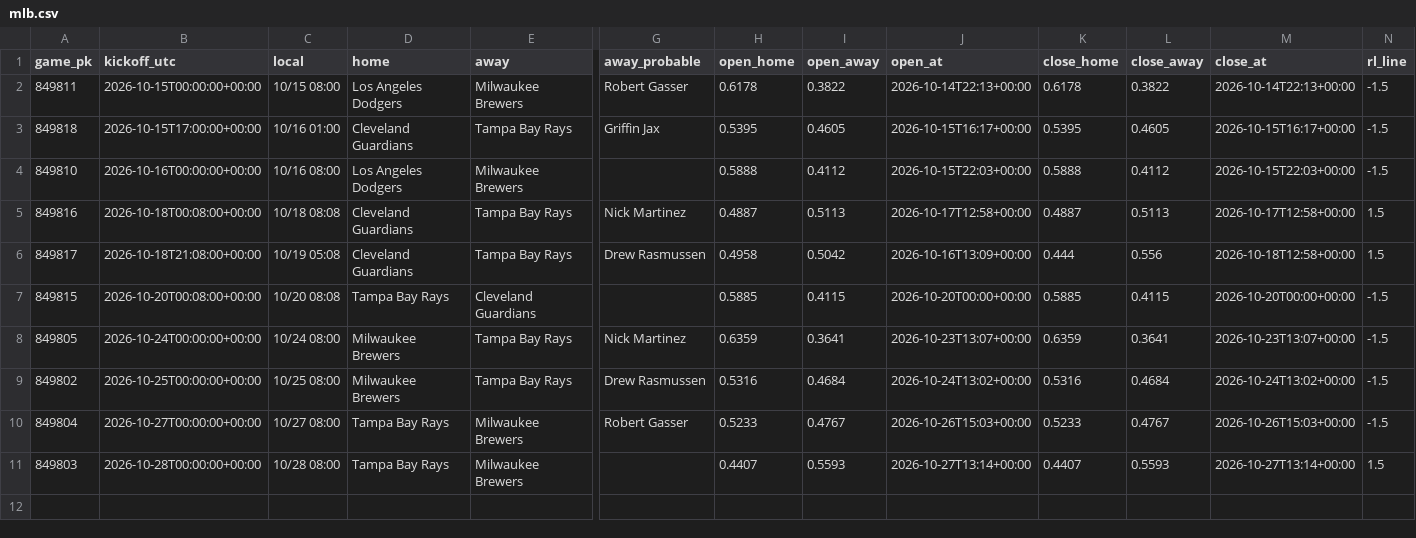
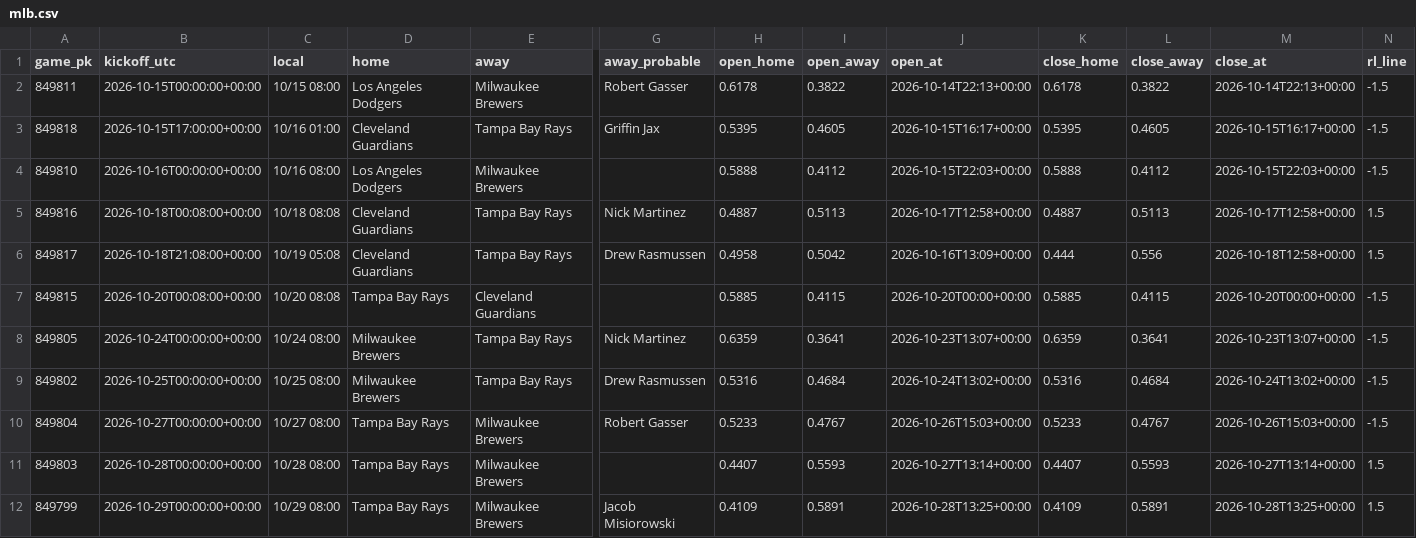
Before and after one commit to panchiyu1-cloud/sports-analyzer, a CSV file: data/reviews/mlb.csv, drawn as a sheet; only a part is shown, gaps mark what is left out; rows hold the shown columns only; the diff names each change by its address in the sheet, - before the commit and + after, or states it on an @@ line.

```diff
--- a/data/reviews/mlb.csv
+++ b/data/reviews/mlb.csv
+row 12: 849799 | 2026-10-29T00:00:00+00:00 | 10/29 08:00 | Tampa Bay Rays | Milwaukee Brewers | Jacob Misiorowski | 0.4109 | 0.5891 | 2026-10-28T13:25+00:00 | 0.4109 | 0.5891 | 2026-10-28T13:25+00:00 | 1.5
```
Also changed, not shown: data/reviews/nba.csv, 11 other files.
